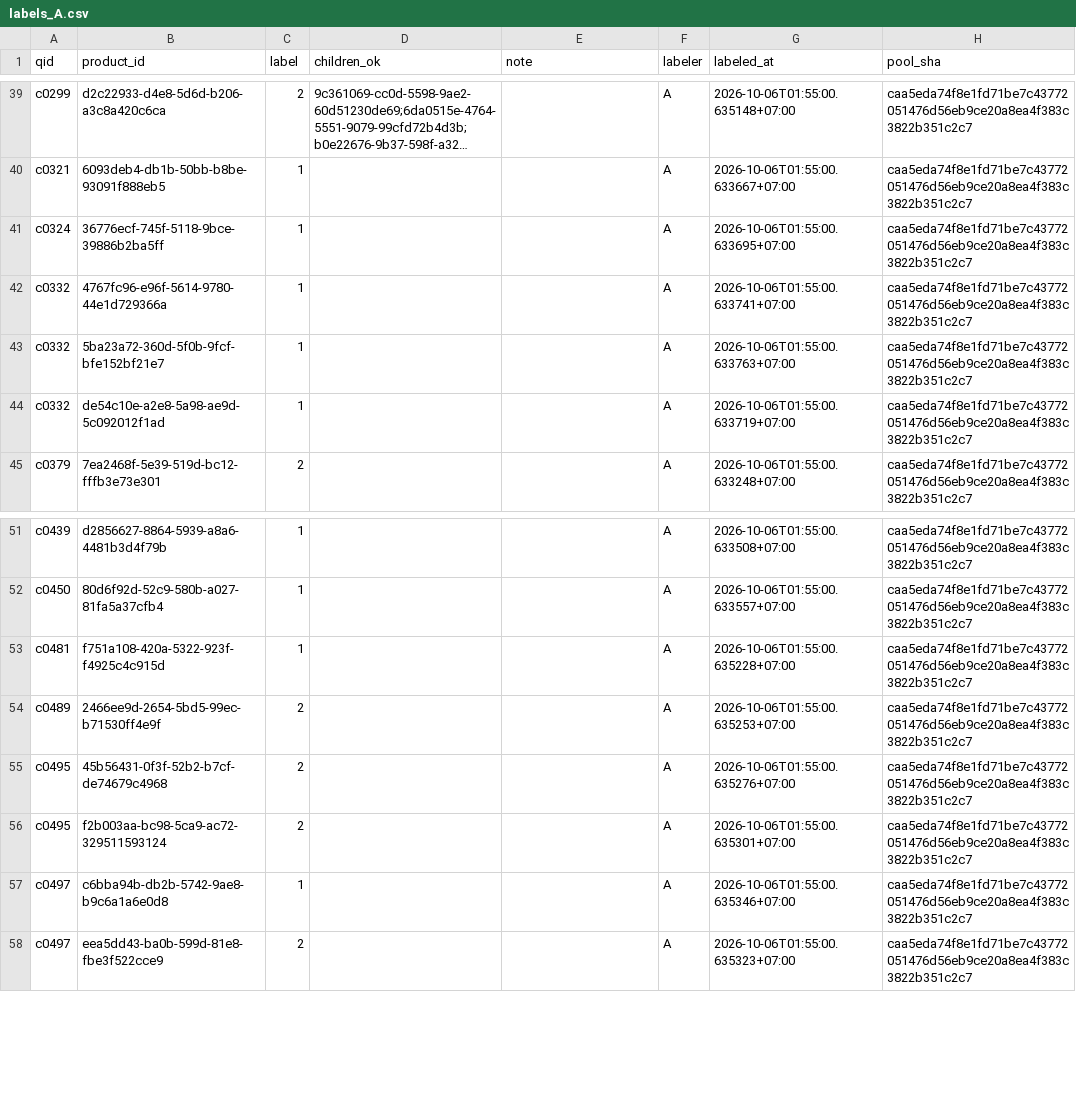
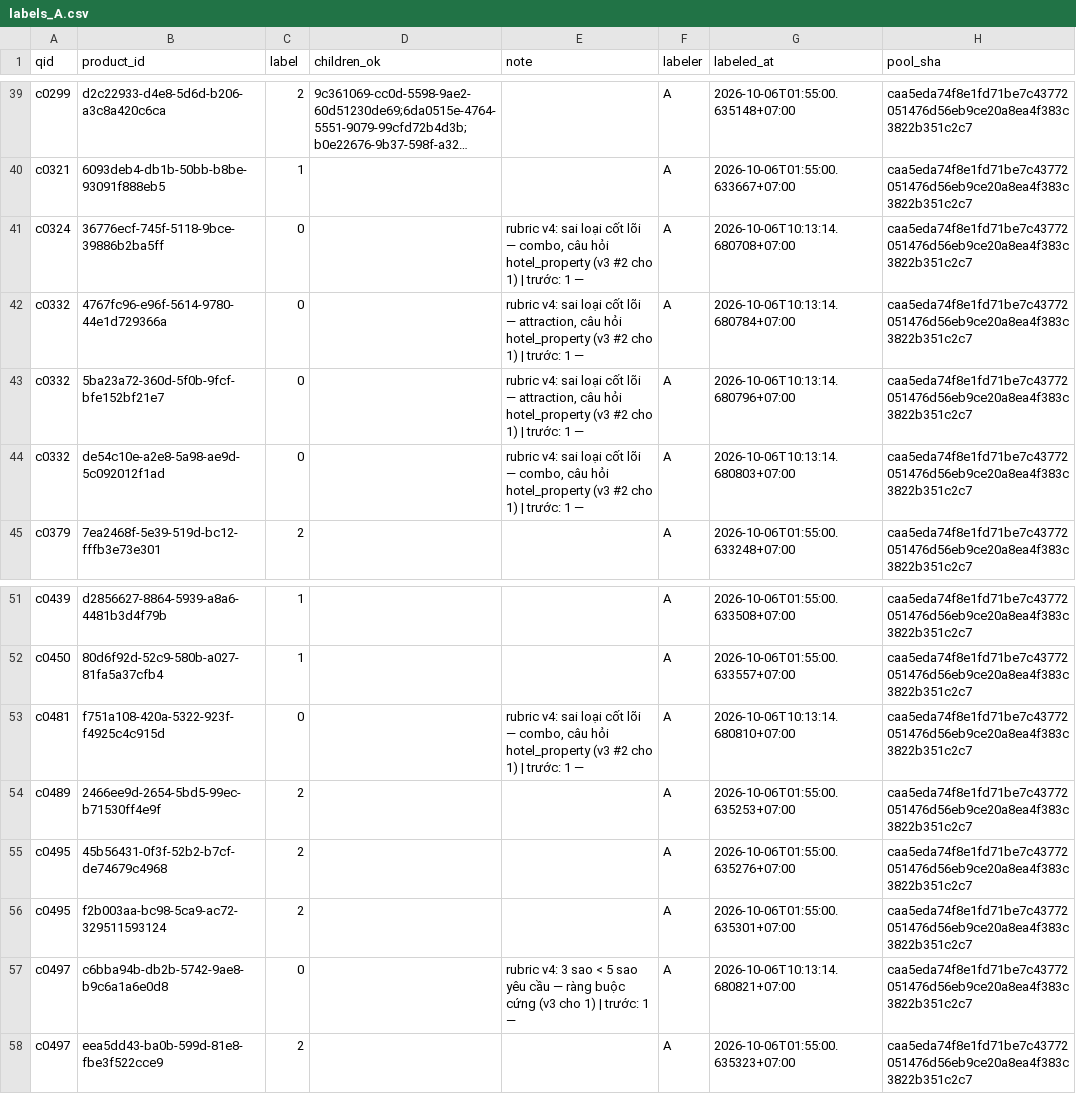
Before and after one commit to NguyenNhat4/Travel-Recommend-System, a CSV file: src/evaluation/search_bench/gold/holes/untagged__D9c/labels/labels_A.csv, drawn as a sheet; only a part is shown, gaps mark what is left out; long unchanged cells end in …; the diff names each change by its address in the sheet, - before the commit and + after, or states it on an @@ line.

```diff
--- a/src/evaluation/search_bench/gold/holes/untagged__D9c/labels/labels_A.csv
+++ b/src/evaluation/search_bench/gold/holes/untagged__D9c/labels/labels_A.csv
-C41:C44 (label): 1
+C41:C44 (label): 0
-E41 (note): (empty)
+E41 (note): rubric v4: sai loại cốt lõi — combo, câu hỏi hotel_property (v3 #2 cho 1) | trước: 1 —
-G41 (labeled_at): 2026-10-06T01:55:00.633695+07:00
+G41 (labeled_at): 2026-10-06T10:13:14.680708+07:00
-E42:E43 (note): (empty)
+E42:E43 (note): rubric v4: sai loại cốt lõi — attraction, câu hỏi hotel_property (v3 #2 cho 1) | trước: 1 —
-G42 (labeled_at): 2026-10-06T01:55:00.633741+07:00
+G42 (labeled_at): 2026-10-06T10:13:14.680784+07:00
-G43 (labeled_at): 2026-10-06T01:55:00.633763+07:00
+G43 (labeled_at): 2026-10-06T10:13:14.680796+07:00
-E44 (note): (empty)
+E44 (note): rubric v4: sai loại cốt lõi — combo, câu hỏi hotel_property (v3 #2 cho 1) | trước: 1 —
-G44 (labeled_at): 2026-10-06T01:55:00.633719+07:00
+G44 (labeled_at): 2026-10-06T10:13:14.680803+07:00
-C53 (label): 1
+C53 (label): 0
-E53 (note): (empty)
+E53 (note): rubric v4: sai loại cốt lõi — combo, câu hỏi hotel_property (v3 #2 cho 1) | trước: 1 —
-G53 (labeled_at): 2026-10-06T01:55:00.635228+07:00
+G53 (labeled_at): 2026-10-06T10:13:14.680810+07:00
-C57 (label): 1
+C57 (label): 0
-E57 (note): (empty)
+E57 (note): rubric v4: 3 sao < 5 sao yêu cầu — ràng buộc cứng (v3 cho 1) | trước: 1 —
-G57 (labeled_at): 2026-10-06T01:55:00.635346+07:00
+G57 (labeled_at): 2026-10-06T10:13:14.680821+07:00
```
Also changed, not shown: src/evaluation/search_bench/gold/holes/gold_v4__D9a/labels/labels_A.csv, src/evaluation/search_bench/gold/holes/untagged__D9c/labels/provenance_A.csv, 18 other files.
